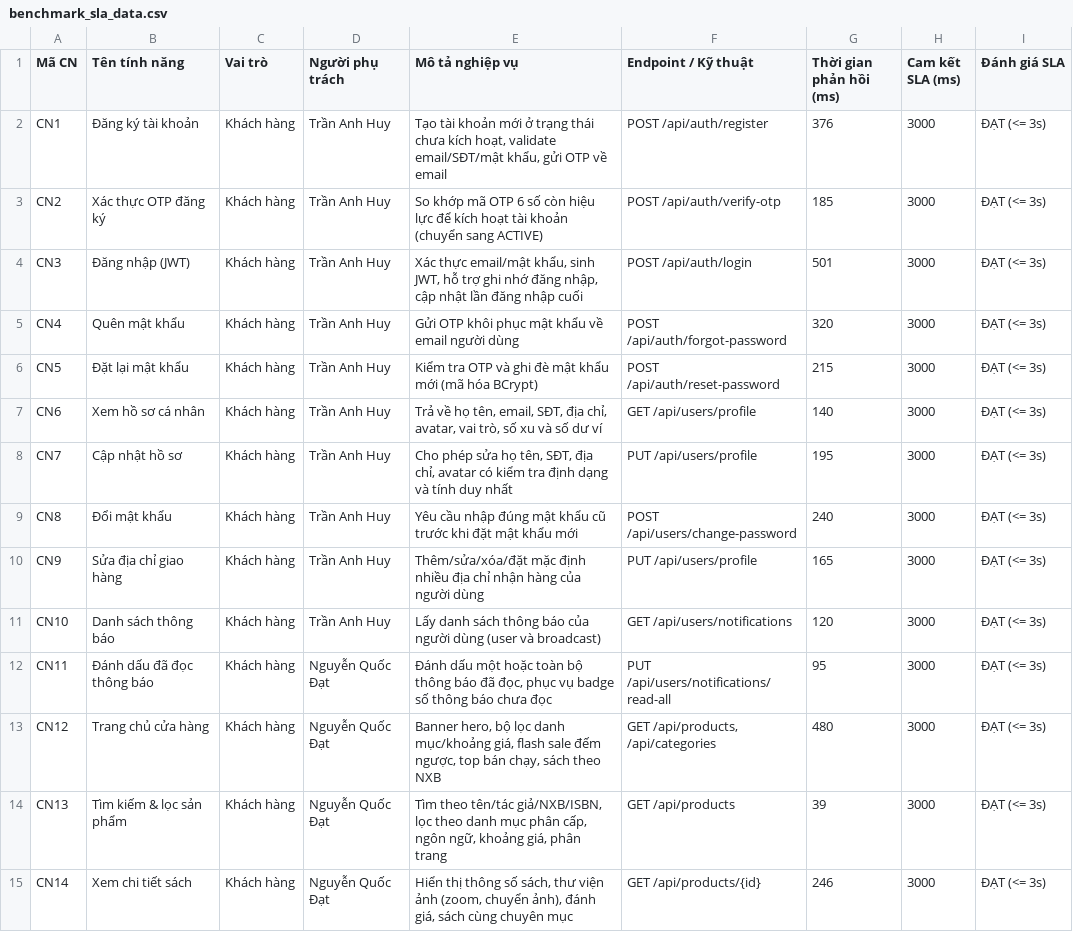
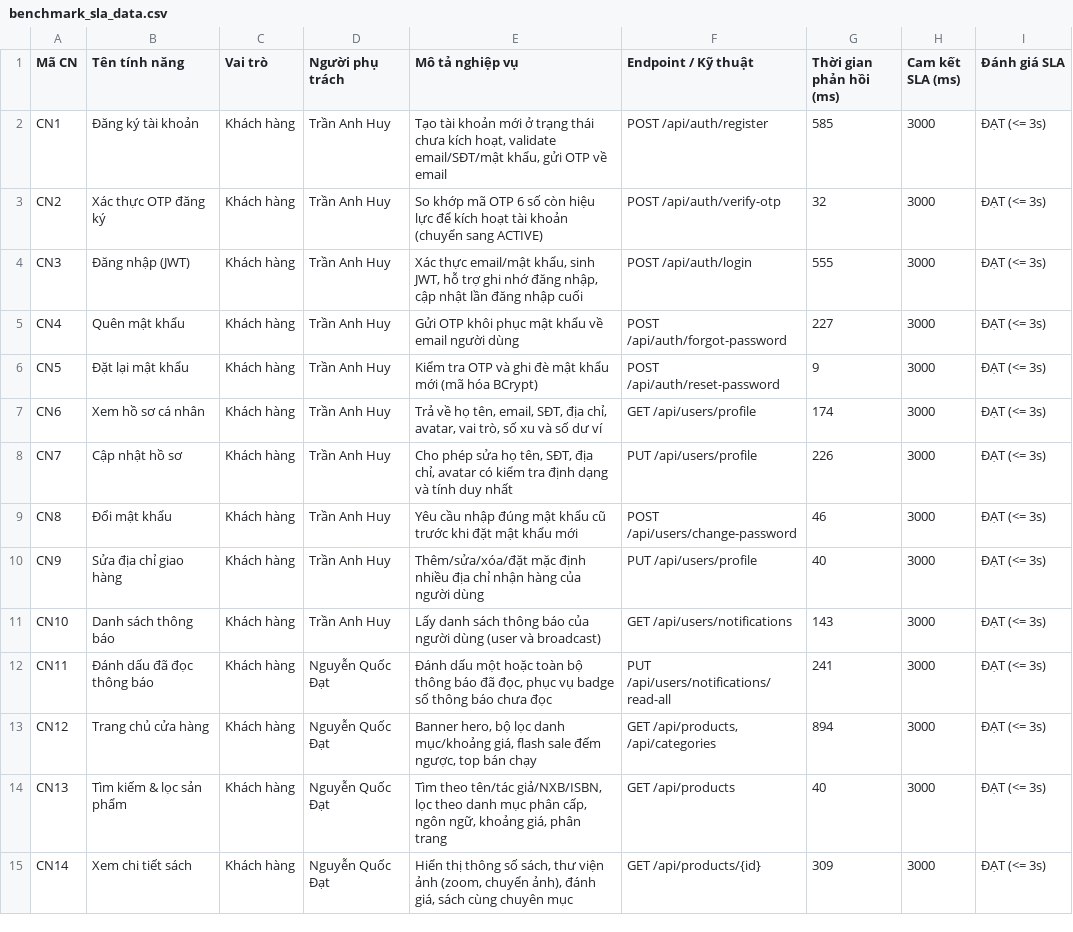
Before and after one commit to 0402anhhuy/HCMUTE_KLTN_Bookstore, a CSV file: bookstore_be/docs/benchmark_sla_data.csv, drawn as a sheet; only a part is shown; the diff covers the shown part only.

```diff
--- a/bookstore_be/docs/benchmark_sla_data.csv
+++ b/bookstore_be/docs/benchmark_sla_data.csv
@@ -1,15 +1,15 @@
 Mã CN,Tên tính năng,Vai trò,Người phụ trách,Mô tả nghiệp vụ,Endpoint / Kỹ thuật,Thời gian phản hồi (ms),Cam kết SLA (ms),Đánh giá SLA
-CN1,Đăng ký tài khoản,Khách hàng,Trần Anh Huy,"Tạo tài khoản mới ở trạng thái chưa kích hoạt, validate email/SĐT/mật khẩu, gửi OTP về email",POST /api/auth/register,376,3000,ĐẠT (<= 3s)
-CN2,Xác thực OTP đăng ký,Khách hàng,Trần Anh Huy,So khớp mã OTP 6 số còn hiệu lực để kích hoạt tài khoản (chuyển sang ACTIVE),POST /api/auth/verify-otp,185,3000,ĐẠT (<= 3s)
-CN3,Đăng nhập (JWT),Khách hàng,Trần Anh Huy,"Xác thực email/mật khẩu, sinh JWT, hỗ trợ ghi nhớ đăng nhập, cập nhật lần đăng nhập cuối",POST /api/auth/login,501,3000,ĐẠT (<= 3s)
-CN4,Quên mật khẩu,Khách hàng,Trần Anh Huy,Gửi OTP khôi phục mật khẩu về email người dùng,POST /api/auth/forgot-password,320,3000,ĐẠT (<= 3s)
-CN5,Đặt lại mật khẩu,Khách hàng,Trần Anh Huy,Kiểm tra OTP và ghi đè mật khẩu mới (mã hóa BCrypt),POST /api/auth/reset-password,215,3000,ĐẠT (<= 3s)
-CN6,Xem hồ sơ cá nhân,Khách hàng,Trần Anh Huy,"Trả về họ tên, email, SĐT, địa chỉ, avatar, vai trò, số xu và số dư ví",GET /api/users/profile,140,3000,ĐẠT (<= 3s)
-CN7,Cập nhật hồ sơ,Khách hàng,Trần Anh Huy,"Cho phép sửa họ tên, SĐT, địa chỉ, avatar có kiểm tra định dạng và tính duy nhất",PUT /api/users/profile,195,3000,ĐẠT (<= 3s)
-CN8,Đổi mật khẩu,Khách hàng,Trần Anh Huy,Yêu cầu nhập đúng mật khẩu cũ trước khi đặt mật khẩu mới,POST /api/users/change-password,240,3000,ĐẠT (<= 3s)
-CN9,Sửa địa chỉ giao hàng,Khách hàng,Trần Anh Huy,Thêm/sửa/xóa/đặt mặc định nhiều địa chỉ nhận hàng của người dùng,PUT /api/users/profile,165,3000,ĐẠT (<= 3s)
-CN10,Danh sách thông báo,Khách hàng,Trần Anh Huy,Lấy danh sách thông báo của người dùng (user và broadcast),GET /api/users/notifications,120,3000,ĐẠT (<= 3s)
-CN11,Đánh dấu đã đọc thông báo,Khách hàng,Nguyễn Quốc Đạt,"Đánh dấu một hoặc toàn bộ thông báo đã đọc, phục vụ badge số thông báo chưa đọc",PUT /api/users/notifications/read-all,95,3000,ĐẠT (<= 3s)
-CN12,Trang chủ cửa hàng,Khách hàng,Nguyễn Quốc Đạt,"Banner hero, bộ lọc danh mục/khoảng giá, flash sale đếm ngược, top bán chạy, sách theo NXB","GET /api/products, /api/categories",480,3000,ĐẠT (<= 3s)
-CN13,Tìm kiếm & lọc sản phẩm,Khách hàng,Nguyễn Quốc Đạt,"Tìm theo tên/tác giả/NXB/ISBN, lọc theo danh mục phân cấp, ngôn ngữ, khoảng giá, phân trang",GET /api/products,39,3000,ĐẠT (<= 3s)
-CN14,Xem chi tiết sách,Khách hàng,Nguyễn Quốc Đạt,"Hiển thị thông số sách, thư viện ảnh (zoom, chuyển ảnh), đánh giá, sách cùng chuyên mục",GET /api/products/{id},246,3000,ĐẠT (<= 3s)
+CN1,"Đăng ký tài khoản","Khách hàng","Trần Anh Huy","Tạo tài khoản mới ở trạng thái chưa kích hoạt, validate email/SĐT/mật khẩu, gửi OTP về email","POST /api/auth/register",585,3000,ĐẠT (<= 3s)
+CN2,"Xác thực OTP đăng ký","Khách hàng","Trần Anh Huy","So khớp mã OTP 6 số còn hiệu lực để kích hoạt tài khoản (chuyển sang ACTIVE)","POST /api/auth/verify-otp",32,3000,ĐẠT (<= 3s)
+CN3,"Đăng nhập (JWT)","Khách hàng","Trần Anh Huy","Xác thực email/mật khẩu, sinh JWT, hỗ trợ ghi nhớ đăng nhập, cập nhật lần đăng nhập cuối","POST /api/auth/login",555,3000,ĐẠT (<= 3s)
+CN4,"Quên mật khẩu","Khách hàng","Trần Anh Huy","Gửi OTP khôi phục mật khẩu về email người dùng","POST /api/auth/forgot-password",227,3000,ĐẠT (<= 3s)
+CN5,"Đặt lại mật khẩu","Khách hàng","Trần Anh Huy","Kiểm tra OTP và ghi đè mật khẩu mới (mã hóa BCrypt)","POST /api/auth/reset-password",9,3000,ĐẠT (<= 3s)
+CN6,"Xem hồ sơ cá nhân","Khách hàng","Trần Anh Huy","Trả về họ tên, email, SĐT, địa chỉ, avatar, vai trò, số xu và số dư ví","GET /api/users/profile",174,3000,ĐẠT (<= 3s)
+CN7,"Cập nhật hồ sơ","Khách hàng","Trần Anh Huy","Cho phép sửa họ tên, SĐT, địa chỉ, avatar có kiểm tra định dạng và tính duy nhất","PUT /api/users/profile",226,3000,ĐẠT (<= 3s)
+CN8,"Đổi mật khẩu","Khách hàng","Trần Anh Huy","Yêu cầu nhập đúng mật khẩu cũ trước khi đặt mật khẩu mới","POST /api/users/change-password",46,3000,ĐẠT (<= 3s)
+CN9,"Sửa địa chỉ giao hàng","Khách hàng","Trần Anh Huy","Thêm/sửa/xóa/đặt mặc định nhiều địa chỉ nhận hàng của người dùng","PUT /api/users/profile",40,3000,ĐẠT (<= 3s)
+CN10,"Danh sách thông báo","Khách hàng","Trần Anh Huy","Lấy danh sách thông báo của người dùng (user và broadcast)","GET /api/users/notifications",143,3000,ĐẠT (<= 3s)
+CN11,"Đánh dấu đã đọc thông báo","Khách hàng","Nguyễn Quốc Đạt","Đánh dấu một hoặc toàn bộ thông báo đã đọc, phục vụ badge số thông báo chưa đọc","PUT /api/users/notifications/read-all",241,3000,ĐẠT (<= 3s)
+CN12,"Trang chủ cửa hàng","Khách hàng","Nguyễn Quốc Đạt","Banner hero, bộ lọc danh mục/khoảng giá, flash sale đếm ngược, top bán chạy","GET /api/products, /api/categories",894,3000,ĐẠT (<= 3s)
+CN13,"Tìm kiếm & lọc sản phẩm","Khách hàng","Nguyễn Quốc Đạt","Tìm theo tên/tác giả/NXB/ISBN, lọc theo danh mục phân cấp, ngôn ngữ, khoảng giá, phân trang","GET /api/products",40,3000,ĐẠT (<= 3s)
+CN14,"Xem chi tiết sách","Khách hàng","Nguyễn Quốc Đạt","Hiển thị thông số sách, thư viện ảnh (zoom, chuyển ảnh), đánh giá, sách cùng chuyên mục","GET /api/products/{id}",309,3000,ĐẠT (<= 3s)
```
Also changed, not shown: 66 edited cells elsewhere in this file, bookstore_be/docs/benchmark_sla_data_full.csv, docs/benchmark_sla_data.csv, 3 other files.
